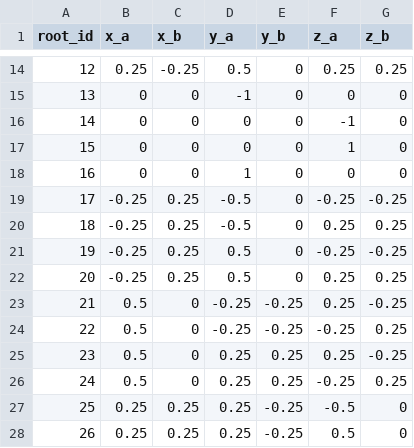
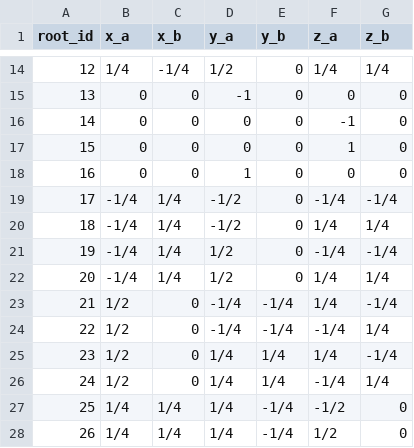
Before and after one commit to AudioReclamaRu/universe-os, a CSV file: research/full-relational-math-reconstruction-001/phase-02/data/H3_ROOTS_Q5.csv, drawn as a sheet; only a part is shown, gaps mark what is left out; the diff covers the shown part only.

Commit message:
Verify H3 convex hull exactly and store rational root coefficients

```diff
--- a/research/full-relational-math-reconstruction-001/phase-02/data/H3_ROOTS_Q5.csv
+++ b/research/full-relational-math-reconstruction-001/phase-02/data/H3_ROOTS_Q5.csv
@@ -14,2 +14,2 @@ root_id,x_a,x_b,y_a,y_b,z_a,z_b
-12,0.25,-0.25,0.5,0,0.25,0.25
+12,1/4,-1/4,1/2,0,1/4,1/4
 13,0,0,-1,0,0,0
@@ -18,11 +18,11 @@ root_id,x_a,x_b,y_a,y_b,z_a,z_b
 16,0,0,1,0,0,0
-17,-0.25,0.25,-0.5,0,-0.25,-0.25
-18,-0.25,0.25,-0.5,0,0.25,0.25
-19,-0.25,0.25,0.5,0,-0.25,-0.25
-20,-0.25,0.25,0.5,0,0.25,0.25
-21,0.5,0,-0.25,-0.25,0.25,-0.25
-22,0.5,0,-0.25,-0.25,-0.25,0.25
-23,0.5,0,0.25,0.25,0.25,-0.25
-24,0.5,0,0.25,0.25,-0.25,0.25
-25,0.25,0.25,0.25,-0.25,-0.5,0
-26,0.25,0.25,0.25,-0.25,0.5,0
+17,-1/4,1/4,-1/2,0,-1/4,-1/4
+18,-1/4,1/4,-1/2,0,1/4,1/4
+19,-1/4,1/4,1/2,0,-1/4,-1/4
+20,-1/4,1/4,1/2,0,1/4,1/4
+21,1/2,0,-1/4,-1/4,1/4,-1/4
+22,1/2,0,-1/4,-1/4,-1/4,1/4
+23,1/2,0,1/4,1/4,1/4,-1/4
+24,1/2,0,1/4,1/4,-1/4,1/4
+25,1/4,1/4,1/4,-1/4,-1/2,0
+26,1/4,1/4,1/4,-1/4,1/2,0
```
Also changed, not shown: 65 edited cells elsewhere in this file, 2 other files.
